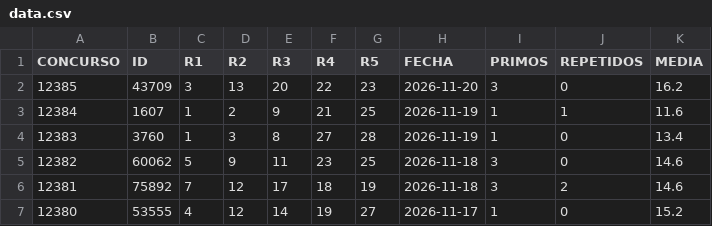
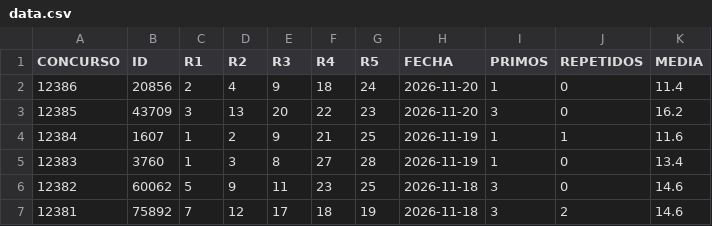
Before and after one commit to cedalonu/chispazo_predictor, a CSV file: data.csv, drawn as a sheet; only a part is shown; the shorter side is filled out with more unchanged rows.

```diff
--- a/data.csv
+++ b/data.csv
@@ -1,2 +1,3 @@
 CONCURSO,ID,R1,R2,R3,R4,R5,FECHA,PRIMOS,REPETIDOS,MEDIA
+12386,20856,2,4,9,18,24,2026-11-20,1,0,11.4
 12385,43709,3,13,20,22,23,2026-11-20,3,0,16.2
```
